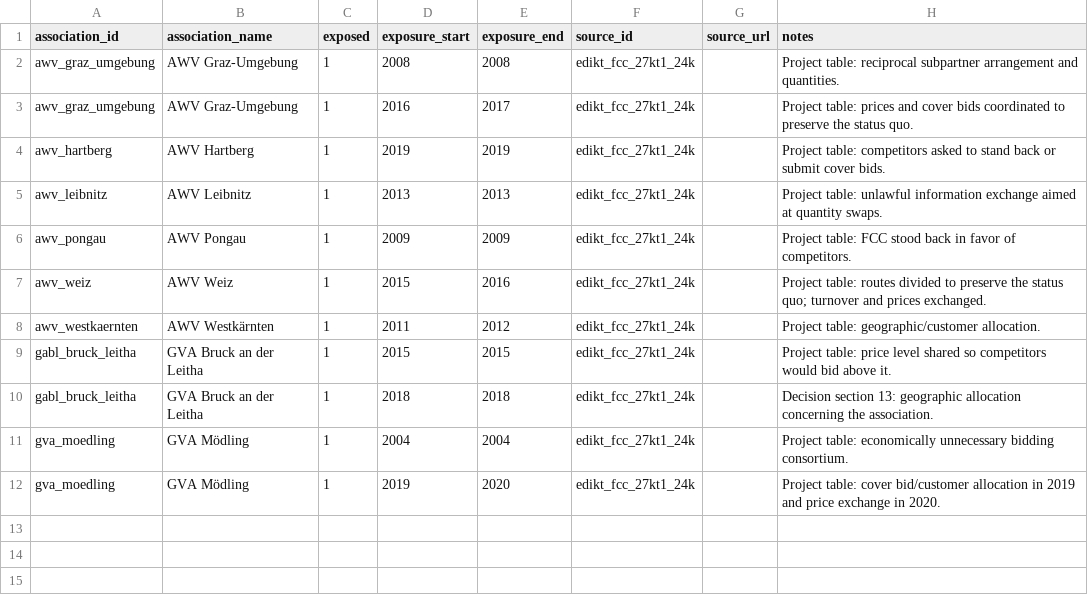
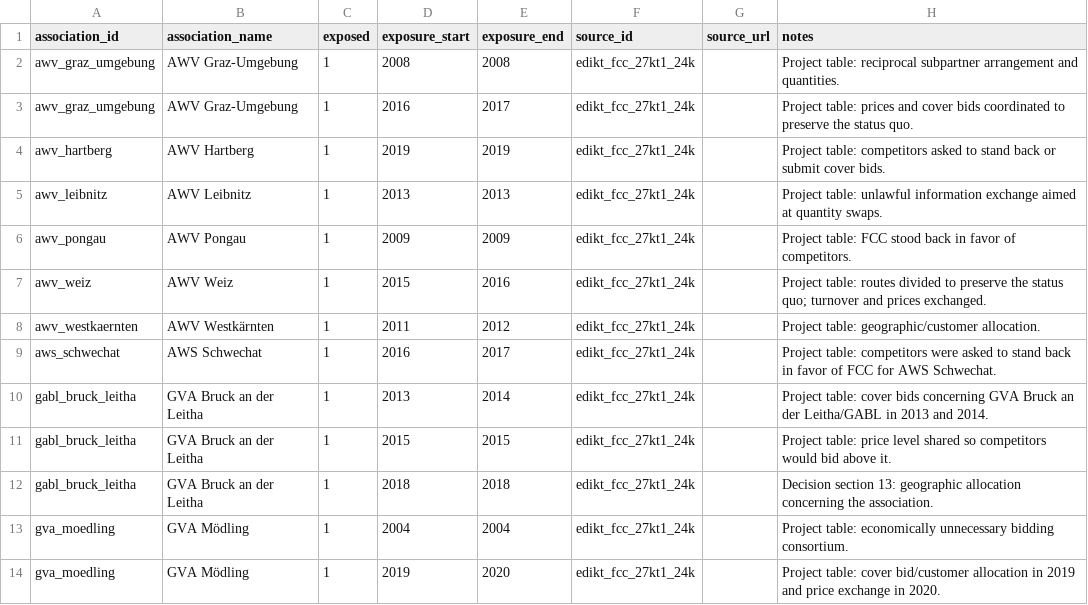
Before and after one commit to GabrielSunnyD/awm-regression, a CSV file: data/sources/curated/association_exposure.csv, drawn as a sheet.

```diff
--- a/data/sources/curated/association_exposure.csv
+++ b/data/sources/curated/association_exposure.csv
@@ -8,2 +8,4 @@ awv_weiz,AWV Weiz,1,2015,2016,edikt_fcc_27kt1_24k,,"Project table: routes divide
 awv_westkaernten,AWV Westkärnten,1,2011,2012,edikt_fcc_27kt1_24k,,"Project table: geographic/customer allocation."
+aws_schwechat,AWS Schwechat,1,2016,2017,edikt_fcc_27kt1_24k,,"Project table: competitors were asked to stand back in favor of FCC for AWS Schwechat."
+gabl_bruck_leitha,GVA Bruck an der Leitha,1,2013,2014,edikt_fcc_27kt1_24k,,"Project table: cover bids concerning GVA Bruck an der Leitha/GABL in 2013 and 2014."
 gabl_bruck_leitha,GVA Bruck an der Leitha,1,2015,2015,edikt_fcc_27kt1_24k,,"Project table: price level shared so competitors would bid above it."
```
Also changed, not shown: data/sources/curated/association_memberships.csv, data/sources/curated/cartel_periods.csv, 28 other files.
